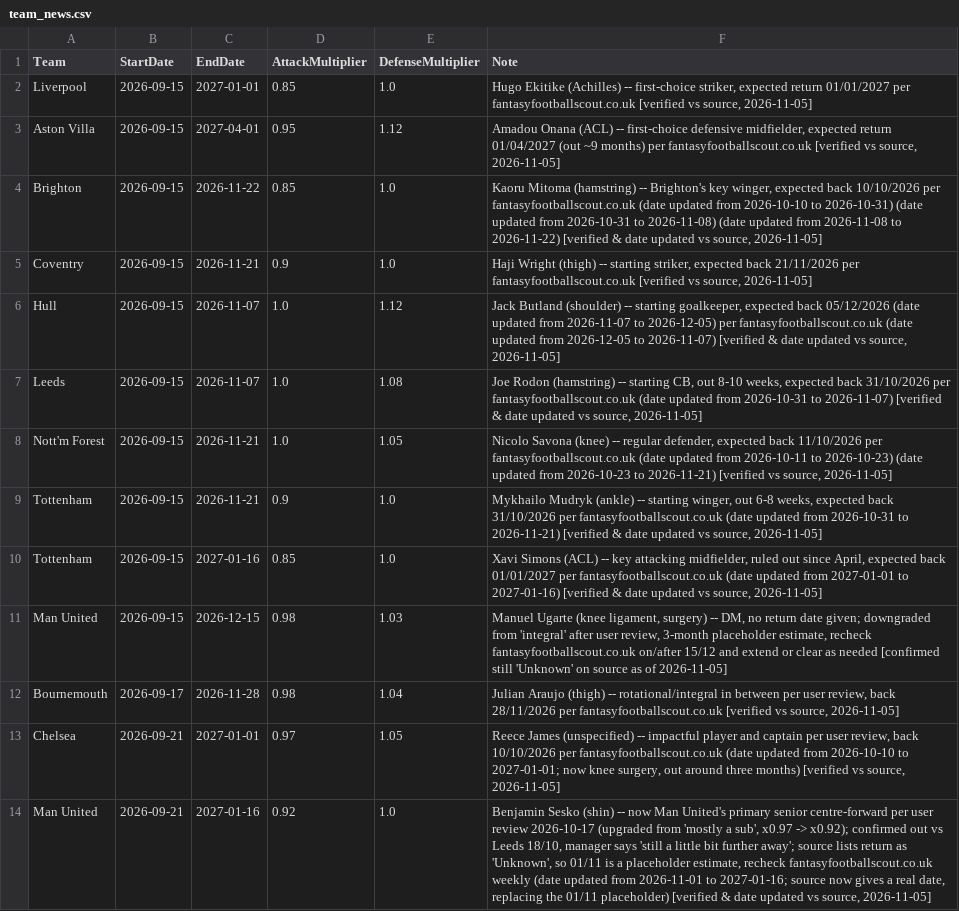
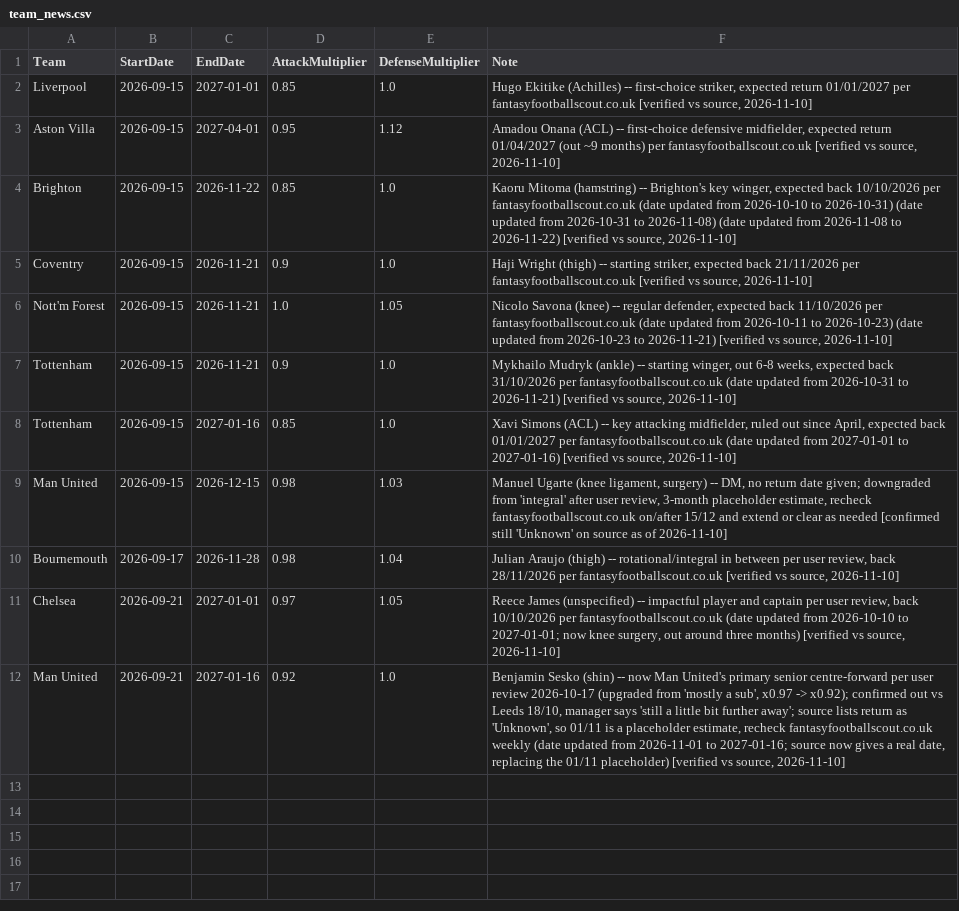
Before and after one commit to adwaith-p/Premier-League-Predictor-26-27, a CSV file: data/team_news.csv, drawn as a sheet; removed rows and columns are numbered as before the commit, all else as after; the diff names each change by its address in the sheet, - before the commit and + after, or states it on an @@ line.

```diff
--- a/data/team_news.csv
+++ b/data/team_news.csv
-F2 (Note): …vs source, 2026-11-05]
+F2 (Note): …vs source, 2026-11-10]
-F3 (Note): …vs source, 2026-11-05]
+F3 (Note): …vs source, 2026-11-10]
-F4 (Note): …2026-11-22) [verified & date updated vs source, 2026-11-05]
+F4 (Note): …2026-11-22) [verified vs source, 2026-11-10]
-F5 (Note): …vs source, 2026-11-05]
+F5 (Note): …vs source, 2026-11-10]
-row 6: Hull | 2026-09-15 | 2026-11-07 | 1.0 | 1.12 | Jack Butland (shoulder) -- starting goalkeeper, expected back 05/12/2026 (date updated from 2026-11-07 to 2026-12-05) per fantasyfootballscout.co.uk (date updated from 2026-12-05 to 2026-11-07) [verified & date updated vs source, 2026-11-05]
-row 7: Leeds | 2026-09-15 | 2026-11-07 | 1.0 | 1.08 | Joe Rodon (hamstring) -- starting CB, out 8-10 weeks, expected back 31/10/2026 per fantasyfootballscout.co.uk (date updated from 2026-10-31 to 2026-11-07) [verified & date updated vs source, 2026-11-05]
-F6 (Note): …vs source, 2026-11-05]
+F6 (Note): …vs source, 2026-11-10]
-F7 (Note): …2026-11-21) [verified & date updated vs source, 2026-11-05]
+F7 (Note): …2026-11-21) [verified vs source, 2026-11-10]
-F8 (Note): …2027-01-16) [verified & date updated vs source, 2026-11-05]
+F8 (Note): …2027-01-16) [verified vs source, 2026-11-10]
-F9 (Note): …as of 2026-11-05]
+F9 (Note): …as of 2026-11-10]
-F10 (Note): …vs source, 2026-11-05]
+F10 (Note): …vs source, 2026-11-10]
-F11 (Note): …vs source, 2026-11-05]
+F11 (Note): …vs source, 2026-11-10]
-F12 (Note): …placeholder) [verified & date updated vs source, 2026-11-05]
+F12 (Note): …placeholder) [verified vs source, 2026-11-10]
```
Also changed, not shown: data/processed/simulation_snapshots.csv, data/raw/E0_2627.csv, 2 other files.
